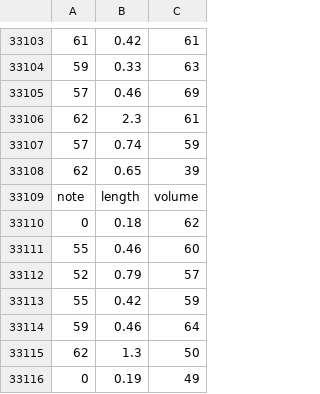
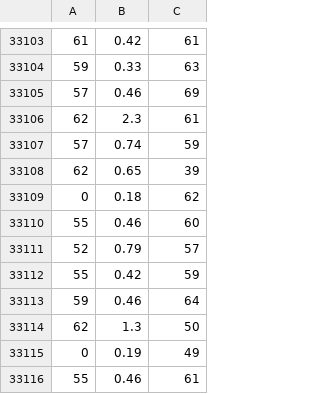
Before and after one commit to xasopheno/WhoYouAre, a CSV file: Audio/data/input.csv, drawn as a sheet; only a part is shown, gaps mark what is left out; the shorter side is filled out with more unchanged rows; the diff names each change by its address in the sheet, - before the commit and + after, or states it on an @@ line.

```diff
--- a/Audio/data/input.csv
+++ b/Audio/data/input.csv
-row 33109: note | length | volume
```
Also changed, not shown: 1 other file.
